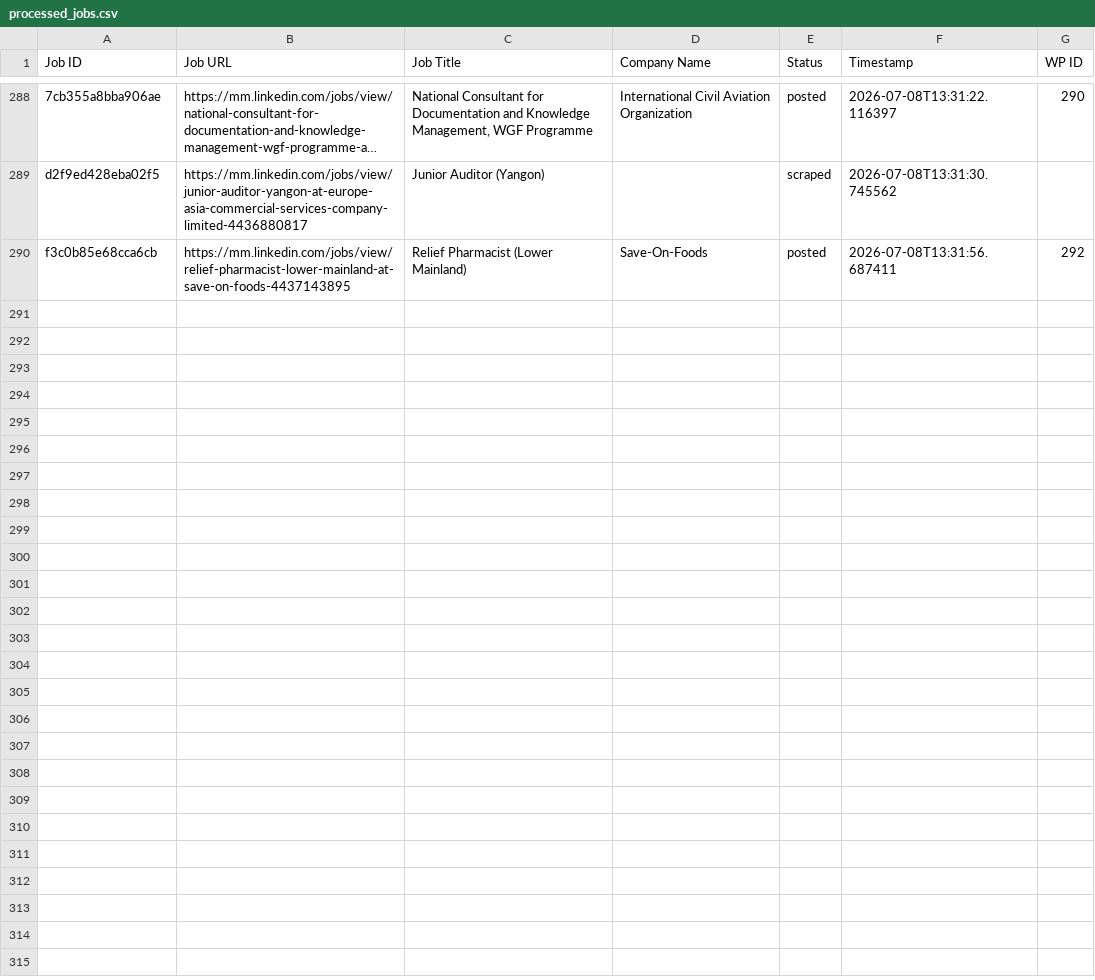
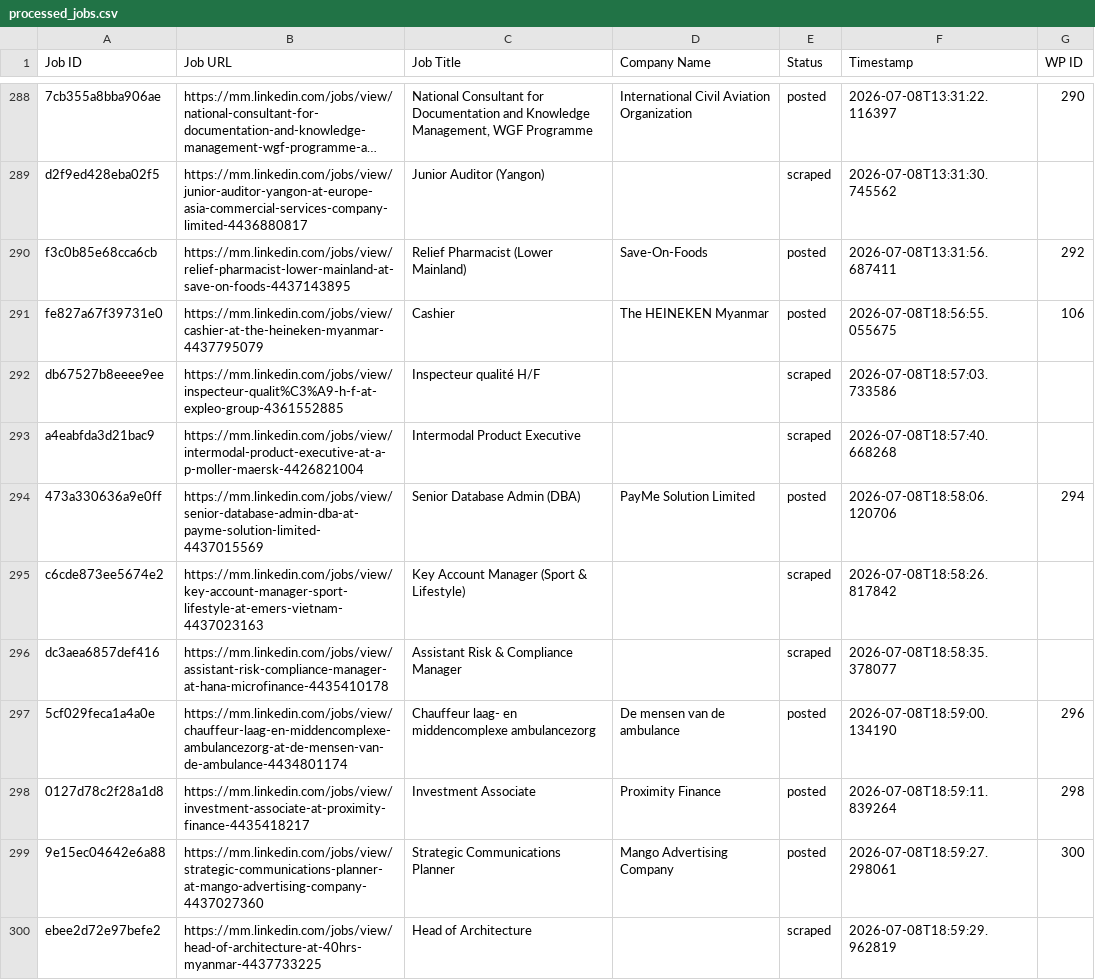
Before and after one commit to mimusdesign/mm, a CSV file: processed_jobs.csv, drawn as a sheet; only a part is shown, gaps mark what is left out; long unchanged cells end in …; the diff covers the shown part only.

```diff
--- a/processed_jobs.csv
+++ b/processed_jobs.csv
@@ -291 +291,11 @@ d2f9ed428eba02f5,https://mm.linkedin.com/jobs/view/junior-auditor-yangon-at-euro
 f3c0b85e68cca6cb,https://mm.linkedin.com/jobs/view/relief-pharmacist-lower-mainland-at-save-on-foods-4437143895,Relief Pharmacist (Lower Mainland),Save-On-Foods,posted,2026-07-08T13:31:56.687411,292
+fe827a67f39731e0,https://mm.linkedin.com/jobs/view/cashier-at-the-heineken-myanmar-4437795079,Cashier,The HEINEKEN Myanmar,posted,2026-07-08T18:56:55.055675,106
+db67527b8eeee9ee,https://mm.linkedin.com/jobs/view/inspecteur-qualit%C3%A9-h-f-at-expleo-group-4361552885,Inspecteur qualité H/F,,scraped,2026-07-08T18:57:03.733586,
+a4eabfda3d21bac9,https://mm.linkedin.com/jobs/view/intermodal-product-executive-at-a-p-moller-maersk-4426821004,Intermodal Product Executive,,scraped,2026-07-08T18:57:40.668268,
+473a330636a9e0ff,https://mm.linkedin.com/jobs/view/senior-database-admin-dba-at-payme-solution-limited-4437015569,Senior Database Admin (DBA),PayMe Solution Limited,posted,2026-07-08T18:58:06.120706,294
+c6cde873ee5674e2,https://mm.linkedin.com/jobs/view/key-account-manager-sport-lifestyle-at-emers-vietnam-4437023163,Key Account Manager (Sport & Lifestyle),,scraped,2026-07-08T18:58:26.817842,
+dc3aea6857def416,https://mm.linkedin.com/jobs/view/assistant-risk-compliance-manager-at-hana-microfinance-4435410178,Assistant Risk & Compliance Manager,,scraped,2026-07-08T18:58:35.378077,
+5cf029feca1a4a0e,https://mm.linkedin.com/jobs/view/chauffeur-laag-en-middencomplexe-ambulancezorg-at-de-mensen-van-de-ambulance-4434801174,Chauffeur laag- en middencomplexe ambulancezorg,De mensen van de ambulance,posted,2026-07-08T18:59:00.134190,296
+0127d78c2f28a1d8,https://mm.linkedin.com/jobs/view/investment-associate-at-proximity-finance-4435418217,Investment Associate,Proximity Finance,posted,2026-07-08T18:59:11.839264,298
+9e15ec04642e6a88,https://mm.linkedin.com/jobs/view/strategic-communications-planner-at-mango-advertising-company-4437027360,Strategic Communications Planner,Mango Advertising Company,posted,2026-07-08T18:59:27.298061,300
+ebee2d72e97befe2,https://mm.linkedin.com/jobs/view/head-of-architecture-at-40hrs-myanmar-4437733225,Head of Architecture,,scraped,2026-07-08T18:59:29.962819,
```
Also changed, not shown: 18 added rows elsewhere in this file.
